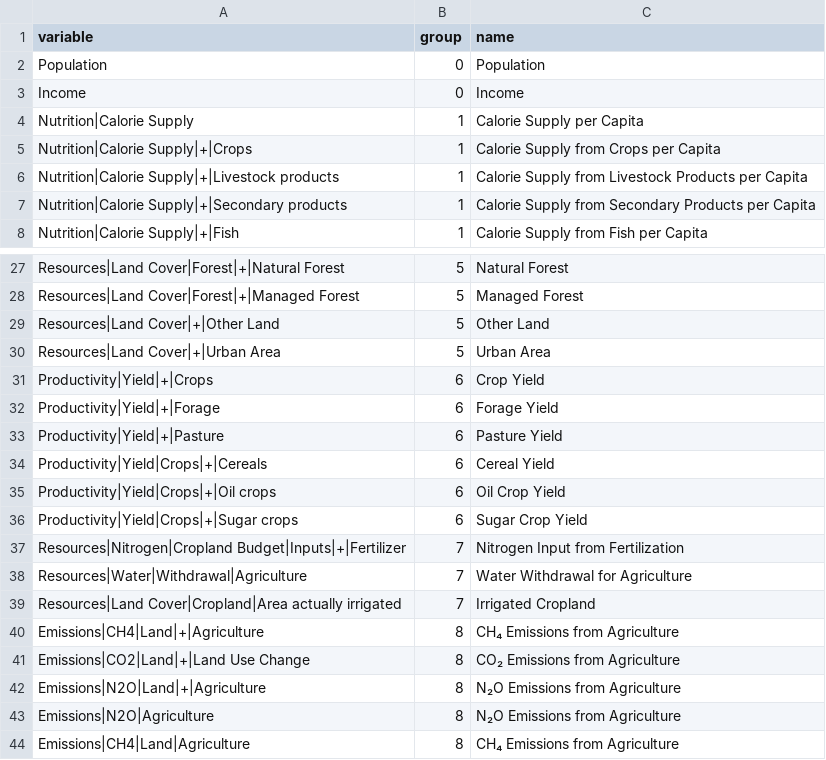
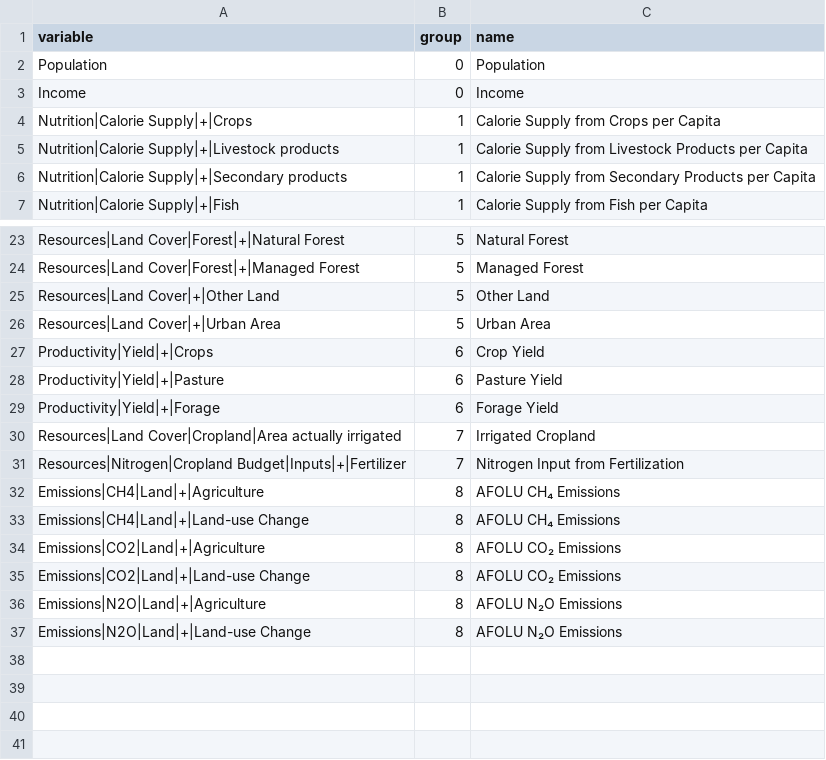
Before and after one commit to SensesProject/land-use, a CSV file: preprocessing/input/var_selection.csv, drawn as a sheet; only a part is shown, gaps mark what is left out; the diff covers the shown part only.

```diff
--- a/preprocessing/input/var_selection.csv
+++ b/preprocessing/input/var_selection.csv
@@ -3,3 +3,2 @@ Population,0,Population
 Income,0,Income
-Nutrition|Calorie Supply,1,Calorie Supply per Capita
 Nutrition|Calorie Supply|+|Crops,1,Calorie Supply from Crops per Capita
@@ -31,14 +27,11 @@ Resources|Land Cover|+|Urban Area,5,Urban Area
 Productivity|Yield|+|Crops,6,Crop Yield
+Productivity|Yield|+|Pasture,6,Pasture Yield
 Productivity|Yield|+|Forage,6,Forage Yield
-Productivity|Yield|+|Pasture,6,Pasture Yield
-Productivity|Yield|Crops|+|Cereals,6,Cereal Yield
-Productivity|Yield|Crops|+|Oil crops,6,Oil Crop Yield
-Productivity|Yield|Crops|+|Sugar crops,6,Sugar Crop Yield
+Resources|Land Cover|Cropland|Area actually irrigated,7,Irrigated Cropland
 Resources|Nitrogen|Cropland Budget|Inputs|+|Fertilizer,7,Nitrogen Input from Fertilization
-Resources|Water|Withdrawal|Agriculture,7,Water Withdrawal for Agriculture
-Resources|Land Cover|Cropland|Area actually irrigated,7,Irrigated Cropland
-Emissions|CH4|Land|+|Agriculture,8,CH₄ Emissions from Agriculture
-Emissions|CO2|Land|+|Land Use Change,8,CO₂ Emissions from Agriculture
-Emissions|N2O|Land|+|Agriculture,8,N₂O Emissions from Agriculture
-Emissions|N2O|Agriculture,8,N₂O Emissions from Agriculture
-Emissions|CH4|Land|Agriculture,8,CH₄ Emissions from Agriculture
+Emissions|CH4|Land|+|Agriculture,8,AFOLU CH₄ Emissions
+Emissions|CH4|Land|+|Land-use Change,8,AFOLU CH₄ Emissions
+Emissions|CO2|Land|+|Agriculture,8,AFOLU CO₂ Emissions
+Emissions|CO2|Land|+|Land-use Change,8,AFOLU CO₂ Emissions
+Emissions|N2O|Land|+|Agriculture,8,AFOLU N₂O Emissions
+Emissions|N2O|Land|+|Land-use Change,8,AFOLU N₂O Emissions
```
Also changed, not shown: 3 removed rows and 3 moved rows elsewhere in this file, src/assets/data/landpressure.csv, 1 other file.
